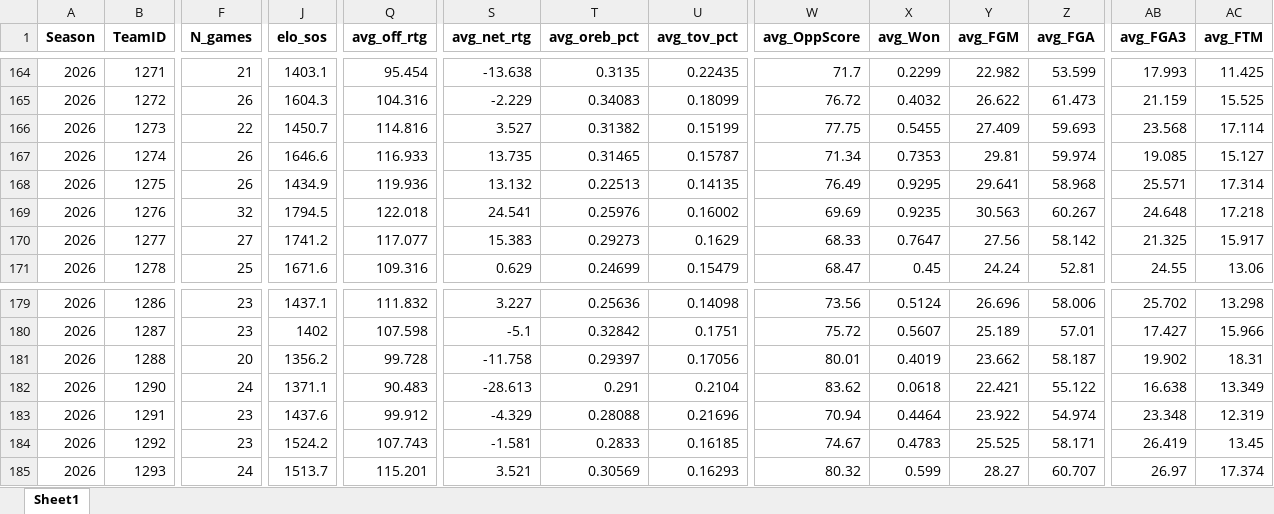
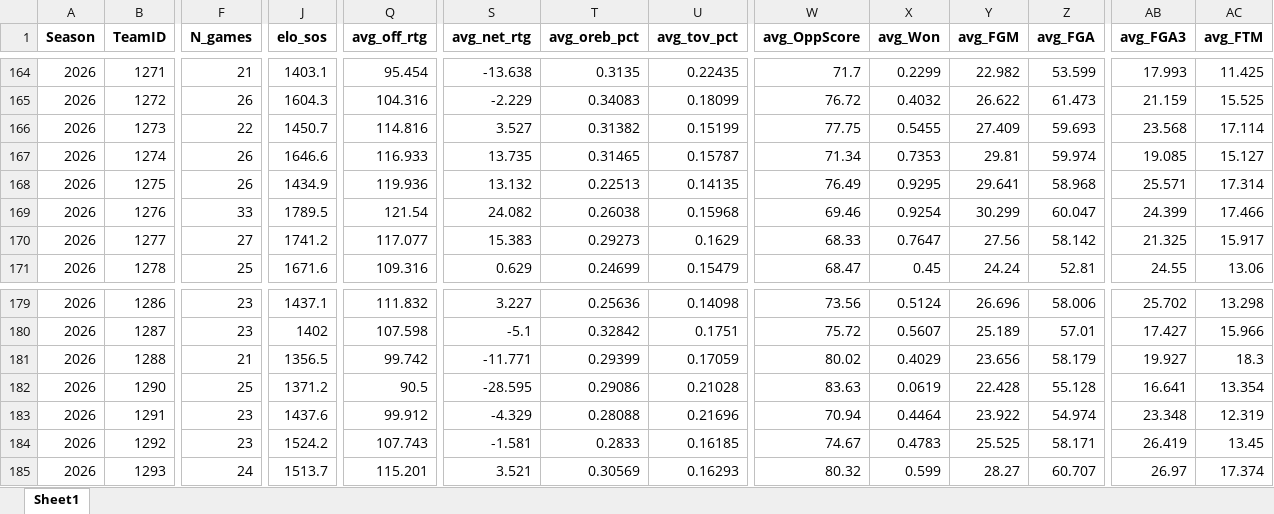
Before and after one commit to egomaniacsfantasy/EgomaniacsBracket, an Excel workbook: team_snapshot_2026.xlsx, sheet Sheet1, drawn as a sheet; only a part is shown, gaps mark what is left out; values as stored, in another font and other column widths than the file's, no borders; the diff covers the shown part only; the diff names each change by its address in the sheet, - before the commit and + after, or states it on an @@ line.

Commit message:
Update team snapshot (2026-04-10)

```diff
--- a/team_snapshot_2026.xlsx (sheet Sheet1)
+++ b/team_snapshot_2026.xlsx (sheet Sheet1)
-F169 (N_games): 32
+F169 (N_games): 33
-J169 (elo_sos): 1794.5
+J169 (elo_sos): 1789.5
-Q169 (avg_off_rtg): 122.018
+Q169 (avg_off_rtg): 121.54
-S169 (avg_net_rtg): 24.541
+S169 (avg_net_rtg): 24.082
-T169 (avg_oreb_pct): 0.25976
+T169 (avg_oreb_pct): 0.26038
-U169 (avg_tov_pct): 0.16002
+U169 (avg_tov_pct): 0.15968
-W169 (avg_OppScore): 69.69
+W169 (avg_OppScore): 69.46
-X169 (avg_Won): 0.9235
+X169 (avg_Won): 0.9254
-Y169 (avg_FGM): 30.563
+Y169 (avg_FGM): 30.299
-Z169 (avg_FGA): 60.267
+Z169 (avg_FGA): 60.047
-AB169 (avg_FGA3): 24.648
+AB169 (avg_FGA3): 24.399
-AC169 (avg_FTM): 17.218
+AC169 (avg_FTM): 17.466
-F181 (N_games): 20
+F181 (N_games): 21
-J181 (elo_sos): 1356.2
+J181 (elo_sos): 1356.5
-Q181 (avg_off_rtg): 99.728
+Q181 (avg_off_rtg): 99.742
-S181 (avg_net_rtg): -11.758
+S181 (avg_net_rtg): -11.771
-T181 (avg_oreb_pct): 0.29397
+T181 (avg_oreb_pct): 0.29399
-U181 (avg_tov_pct): 0.17056
+U181 (avg_tov_pct): 0.17059
-W181 (avg_OppScore): 80.01
+W181 (avg_OppScore): 80.02
-X181 (avg_Won): 0.4019
+X181 (avg_Won): 0.4029
-Y181 (avg_FGM): 23.662
+Y181 (avg_FGM): 23.656
-Z181 (avg_FGA): 58.187
+Z181 (avg_FGA): 58.179
-AB181 (avg_FGA3): 19.902
+AB181 (avg_FGA3): 19.927
-AC181 (avg_FTM): 18.31
+AC181 (avg_FTM): 18.3
-F182 (N_games): 24
+F182 (N_games): 25
-J182 (elo_sos): 1371.1
+J182 (elo_sos): 1371.2
-Q182 (avg_off_rtg): 90.483
+Q182 (avg_off_rtg): 90.5
-S182 (avg_net_rtg): -28.613
+S182 (avg_net_rtg): -28.595
-T182 (avg_oreb_pct): 0.291
+T182 (avg_oreb_pct): 0.29086
-U182 (avg_tov_pct): 0.2104
+U182 (avg_tov_pct): 0.21028
-W182 (avg_OppScore): 83.62
+W182 (avg_OppScore): 83.63
-X182 (avg_Won): 0.0618
+X182 (avg_Won): 0.0619
-Y182 (avg_FGM): 22.421
+Y182 (avg_FGM): 22.428
-Z182 (avg_FGA): 55.122
+Z182 (avg_FGA): 55.128
-AB182 (avg_FGA3): 16.638
+AB182 (avg_FGA3): 16.641
-AC182 (avg_FTM): 13.349
+AC182 (avg_FTM): 13.354
```
Also changed, not shown: 144 edited cells elsewhere in this sheet, 1 other file.
